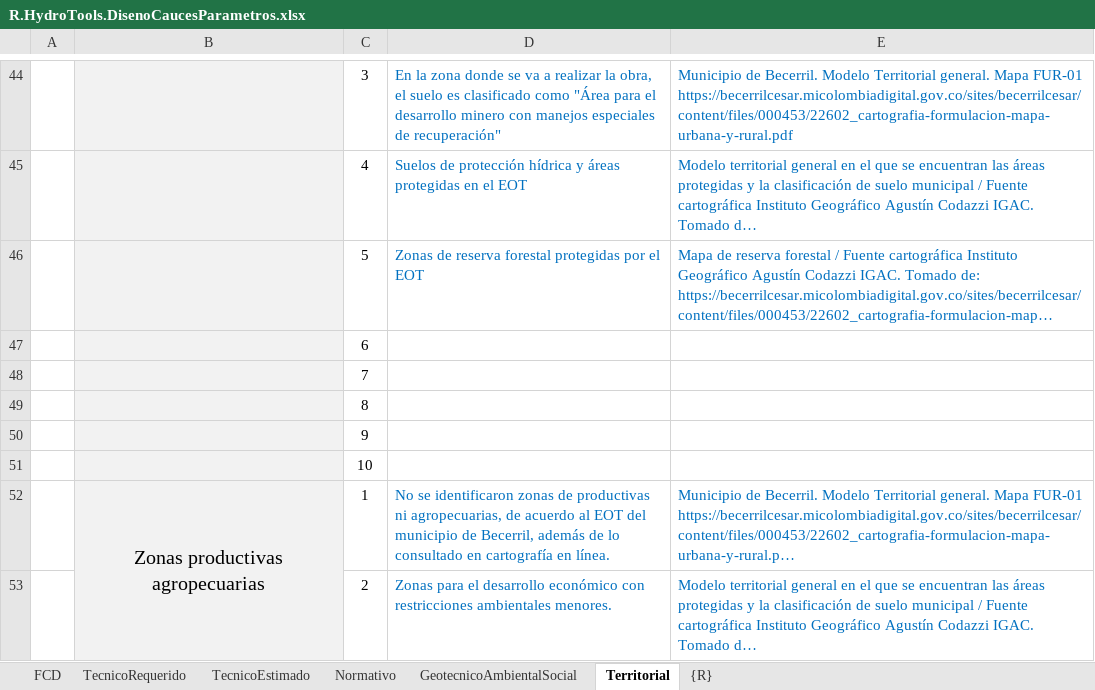
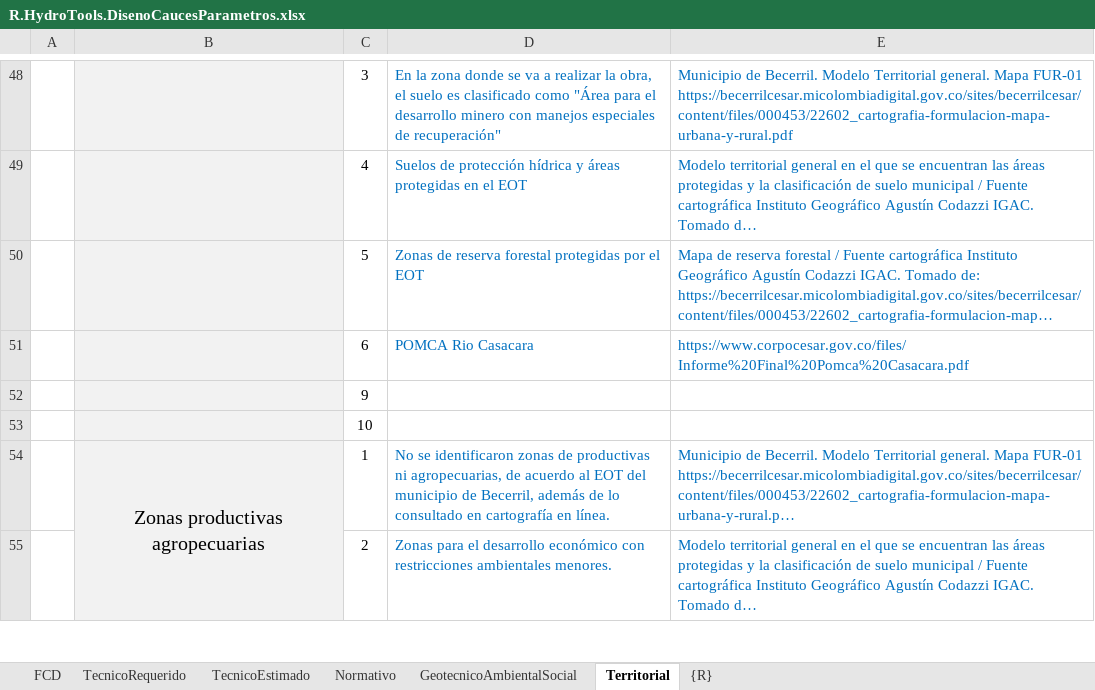
Before and after one commit to rcfdtools/R.HydroTools, an Excel workbook: DisenoCaucesParametros/R.HydroTools.DisenoCaucesParametros.xlsx, sheet Territorial, drawn as a sheet; only a part is shown, gaps mark what is left out; long unchanged cells end in …; values as stored, in another font and other column widths than the file's, no borders; charts and pictures not drawn; removed rows and columns are numbered as before the commit, all else as after; the diff covers the shown part only; the diff names each change by its address in the sheet, - before the commit and + after, or states it on an @@ line.

```diff
--- a/DisenoCaucesParametros/R.HydroTools.DisenoCaucesParametros.xlsx (sheet Territorial)
+++ b/DisenoCaucesParametros/R.HydroTools.DisenoCaucesParametros.xlsx (sheet Territorial)
-row 47:  |  | 6
-row 48:  |  | 7
-row 49:  |  | 8
+row 51:  |  | 6 | POMCA Rio Casacara | https://www.corpocesar.gov.co/files/Informe%20Final%20Pomca%20Casacara.pdf
```
Also changed, not shown: 7 added rows, 3 removed rows and 2 edited cells elsewhere in this sheet, sheet TecnicoRequerido, sheet GeotecnicoAmbientalSocial, sheet Normativo, sheet TecnicoEstimado, charts or pictures.
